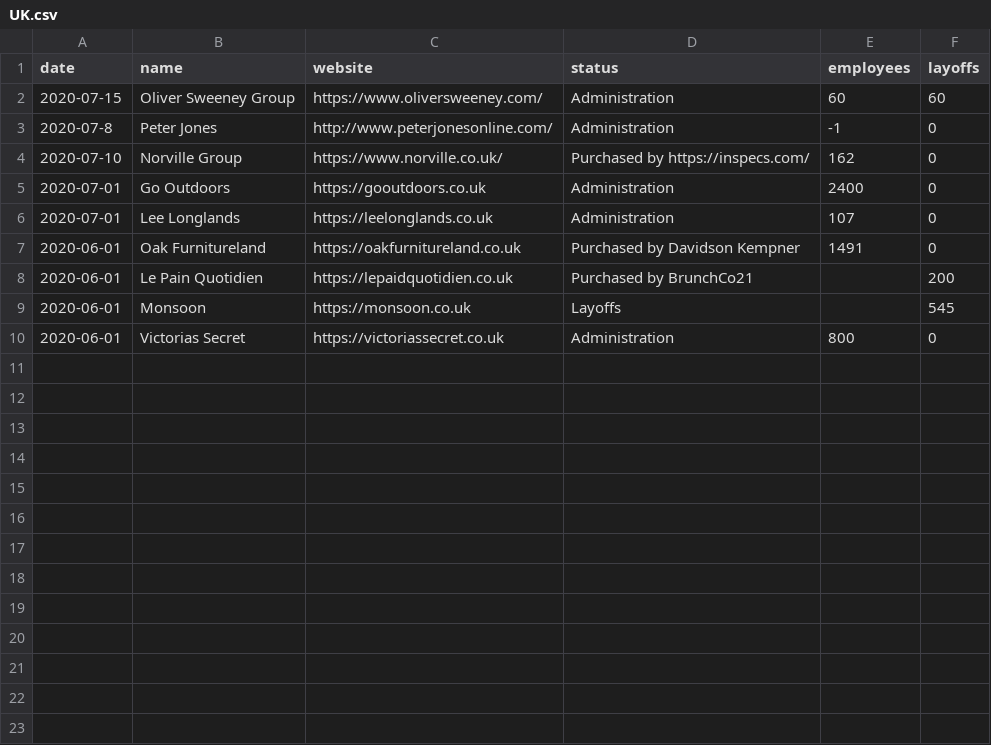
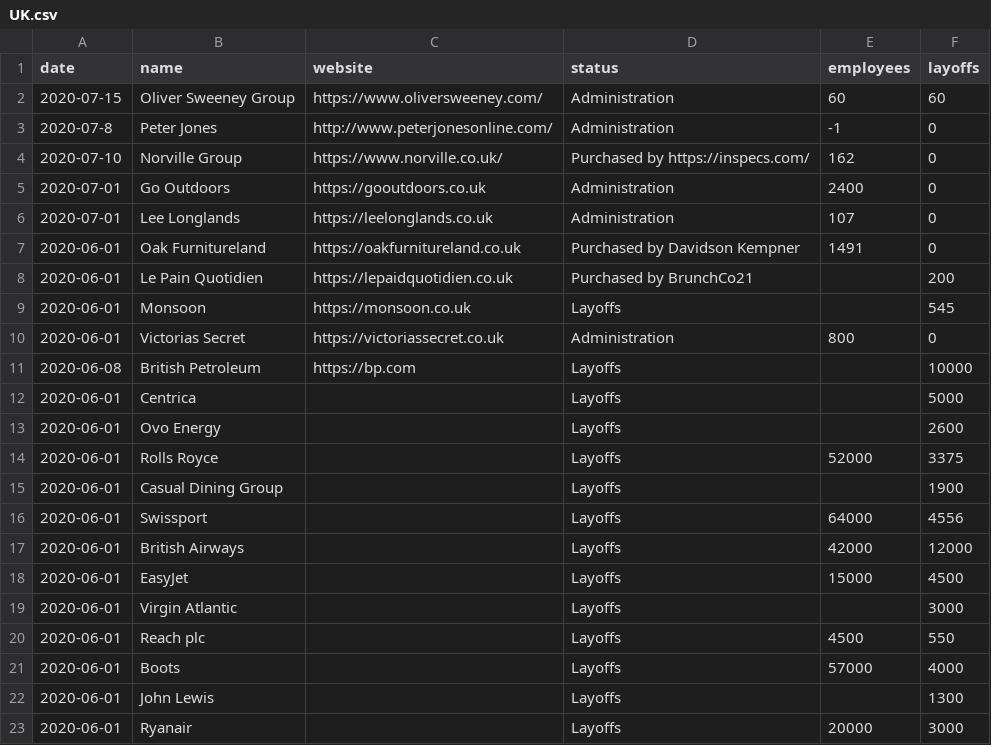
Before and after one commit to impact-oss/impact-data, a CSV file: Europe/UK.csv, drawn as a sheet; the diff names each change by its address in the sheet, - before the commit and + after, or states it on an @@ line.

Commit message:
Adding some more data for the UK

```diff
--- a/Europe/UK.csv
+++ b/Europe/UK.csv
+row 11: 2020-06-08 | British Petroleum | https://bp.com | Layoffs |  | 10000
+row 12: 2020-06-01 | Centrica |  | Layoffs |  | 5000
+row 13: 2020-06-01 | Ovo Energy |  | Layoffs |  | 2600
+row 14: 2020-06-01 | Rolls Royce |  | Layoffs | 52000 | 3375
+row 15: 2020-06-01 | Casual Dining Group |  | Layoffs |  | 1900
+row 16: 2020-06-01 | Swissport |  | Layoffs | 64000 | 4556
+row 17: 2020-06-01 | British Airways |  | Layoffs | 42000 | 12000
+row 18: 2020-06-01 | EasyJet |  | Layoffs | 15000 | 4500
+row 19: 2020-06-01 | Virgin Atlantic |  | Layoffs |  | 3000
+row 20: 2020-06-01 | Reach plc |  | Layoffs | 4500 | 550
+row 21: 2020-06-01 | Boots |  | Layoffs | 57000 | 4000
+row 22: 2020-06-01 | John Lewis |  | Layoffs |  | 1300
+row 23: 2020-06-01 | Ryanair |  | Layoffs | 20000 | 3000
```
